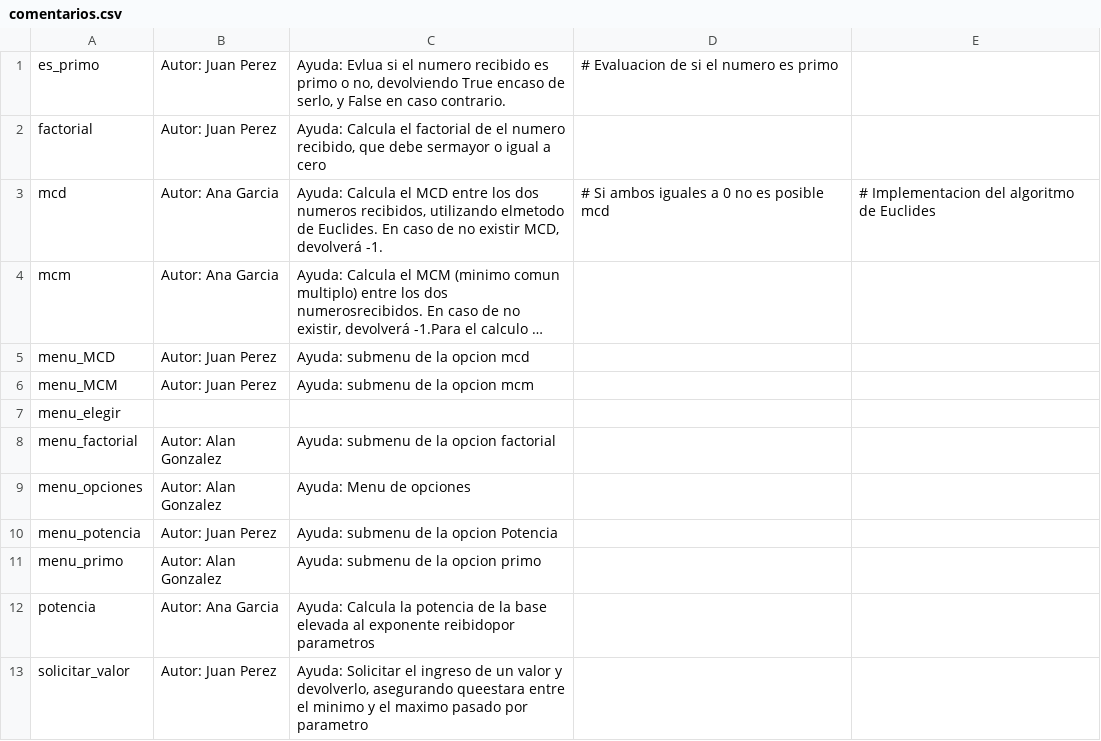
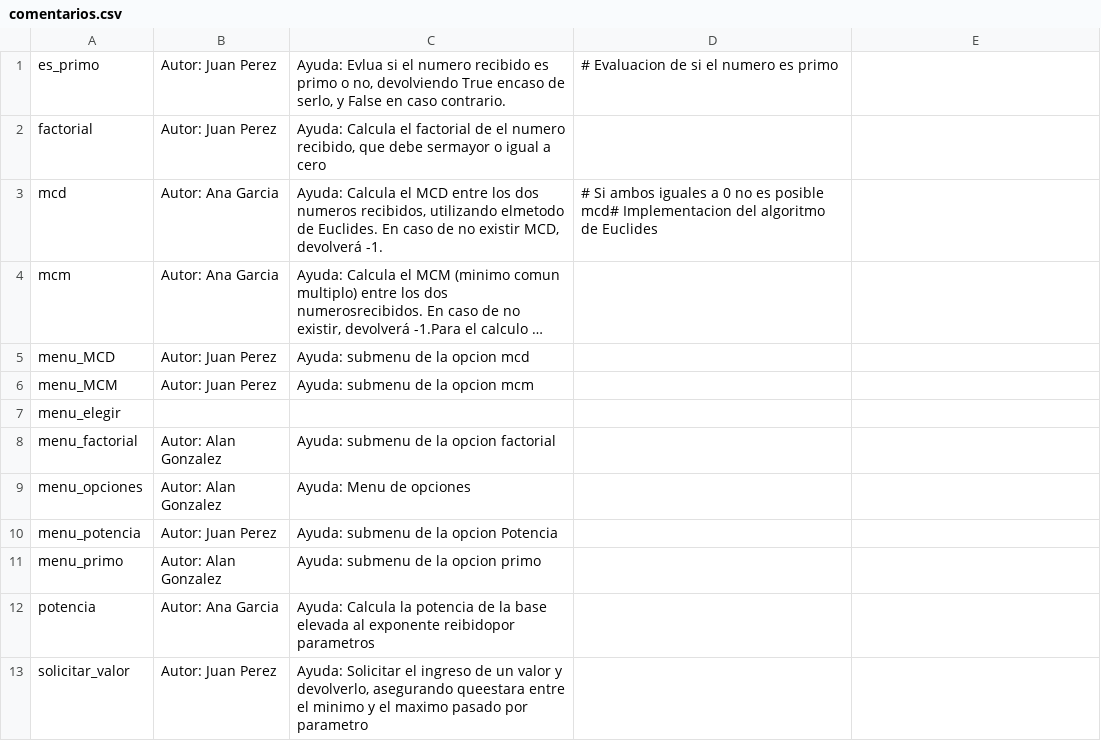
Before and after one commit to ilitteri/viborita, a CSV file: comentarios.csv, drawn as a sheet; long unchanged cells end in …; the diff names each change by its address in the sheet, - before the commit and + after, or states it on an @@ line.

```diff
--- a/comentarios.csv
+++ b/comentarios.csv
-D3: …es posible mcd
+D3: …es posible mcd# Implementacion del algoritmo de Euclides
-E3: # Implementacion del algoritmo de Euclides
+E3: (empty)
```
Also changed, not shown: fuente_unico.csv, 1 other file.
